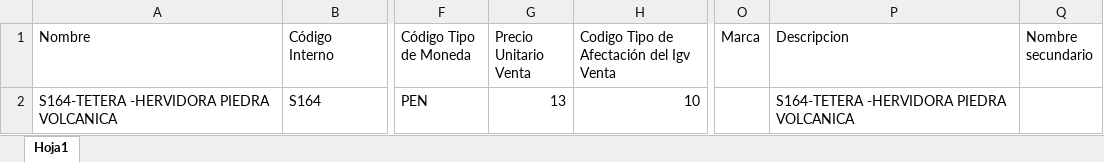
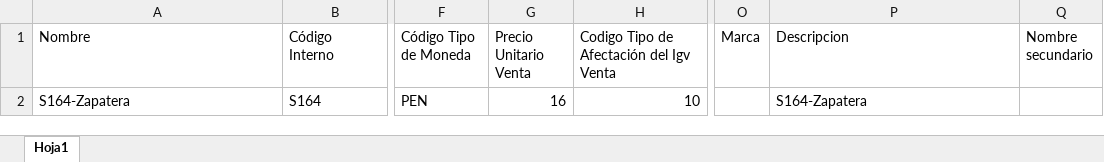
Before and after one commit to ivanquino1000/barcodeUtils, an Excel workbook: config/items.xlsx, sheet Hoja1, drawn as a sheet; only a part is shown, gaps mark what is left out; values as stored, in another font and other column widths than the file's, no borders; the diff names each change by its address in the sheet, - before the commit and + after, or states it on an @@ line.

```diff
--- a/config/items.xlsx (sheet Hoja1)
+++ b/config/items.xlsx (sheet Hoja1)
-A2 (Nombre): S164-TETERA -HERVIDORA PIEDRA VOLCANICA
+A2 (Nombre): S164-Zapatera
-G2 (Precio Unitario Venta): 13
+G2 (Precio Unitario Venta): 16
-P2 (Descripcion): S164-TETERA -HERVIDORA PIEDRA VOLCANICA
+P2 (Descripcion): S164-Zapatera
```
Also changed, not shown: SessionBackup/LastSessionItems.xlsx, Src/Barcodes.xlsm, 3 other files.
